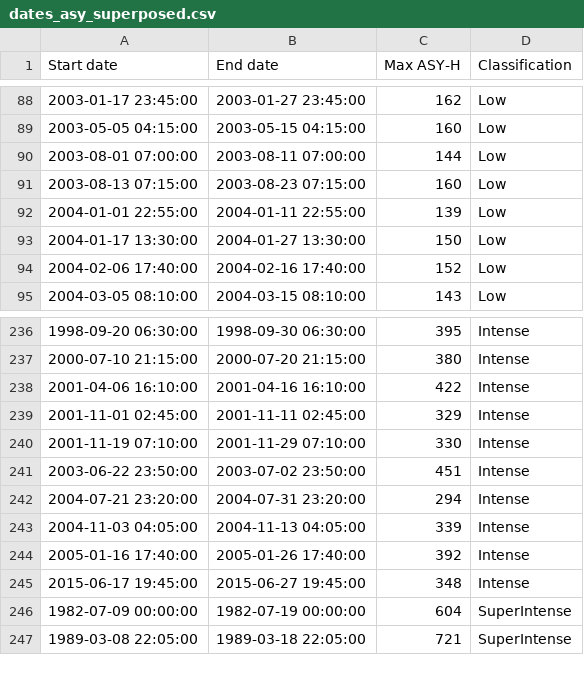
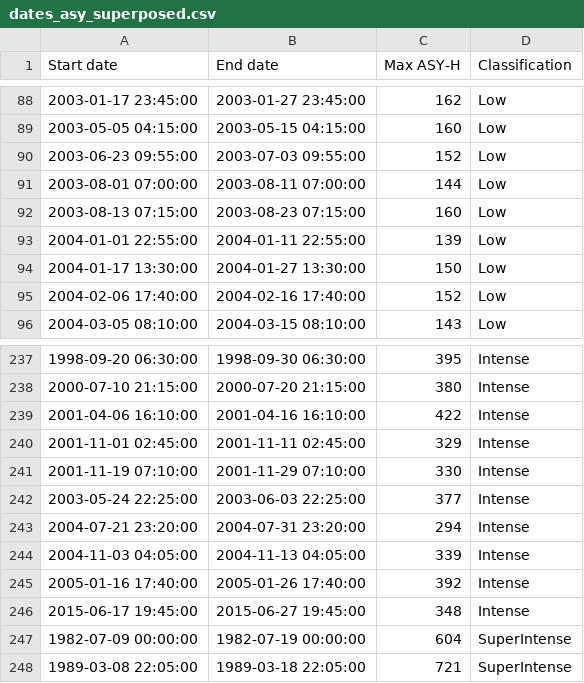
Before and after one commit to Redxgit/classifying-bounding-gstorms, a CSV file: data/dates_asy_superposed.csv, drawn as a sheet; only a part is shown, gaps mark what is left out.

Commit message:
fix invalid dates

```diff
--- a/data/dates_asy_superposed.csv
+++ b/data/dates_asy_superposed.csv
@@ -89,2 +89,3 @@ Start date,End date,Max ASY-H,Classification
 2003-05-05 04:15:00,2003-05-15 04:15:00,160,Low
+2003-06-23 09:55:00,2003-07-03 09:55:00,152,Low
 2003-08-01 07:00:00,2003-08-11 07:00:00,144,Low
@@ -240,3 +241,3 @@ Start date,End date,Max ASY-H,Classification
 2001-11-19 07:10:00,2001-11-29 07:10:00,330,Intense
-2003-06-22 23:50:00,2003-07-02 23:50:00,451,Intense
+2003-05-24 22:25:00,2003-06-03 22:25:00,377,Intense
 2004-07-21 23:20:00,2004-07-31 23:20:00,294,Intense
```
Also changed, not shown: data/storms_asy.csv, data/storms_sym.csv, 25 other files.
